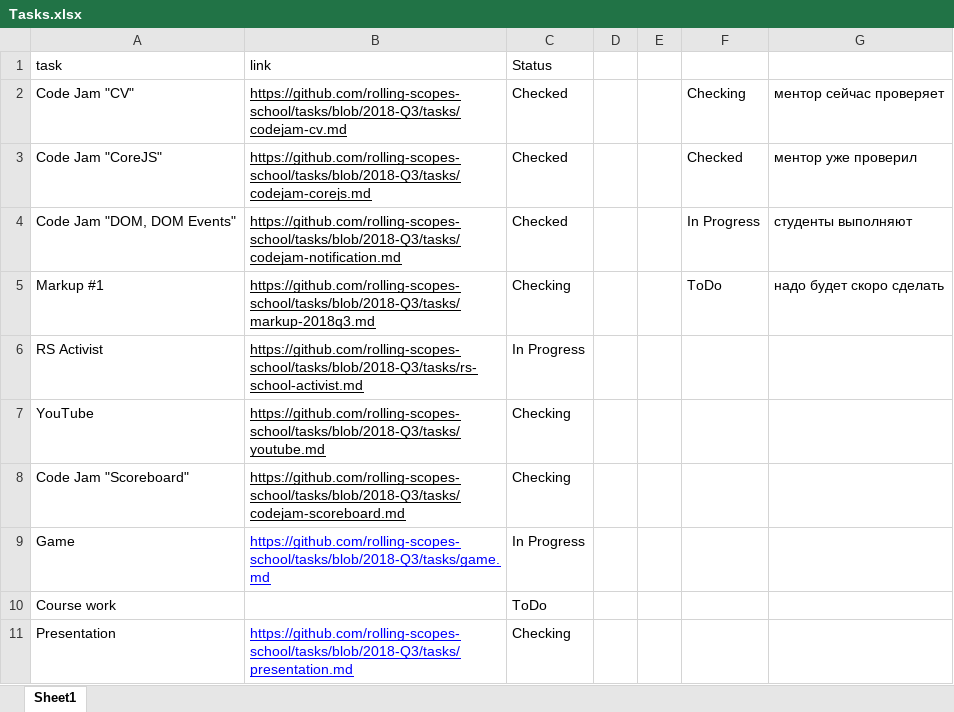
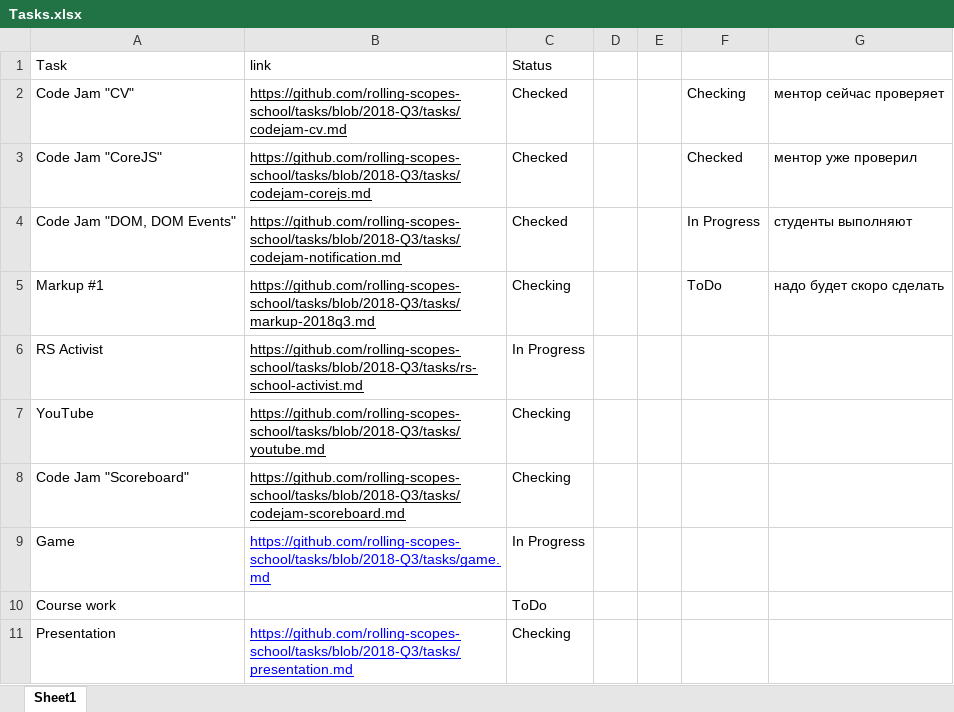
Before and after one commit to gubnich/mentor-dashboard, an Excel workbook: mentor-dashboard/parser/data/Tasks.xlsx, sheet Sheet1, drawn as a sheet; values as stored, in another font and other column widths than the file's, no borders; charts and pictures not drawn; the diff names each change by its address in the sheet, - before the commit and + after, or states it on an @@ line.

```diff
--- a/mentor-dashboard/parser/data/Tasks.xlsx (sheet Sheet1)
+++ b/mentor-dashboard/parser/data/Tasks.xlsx (sheet Sheet1)
-A1: task
+A1: Task
```
Also changed, not shown: charts or pictures, mentor-dashboard/parser/data/Mentor score.xlsx, mentor-dashboard/parser/data/Mentor-students pairs.xlsx, 2 other files.
